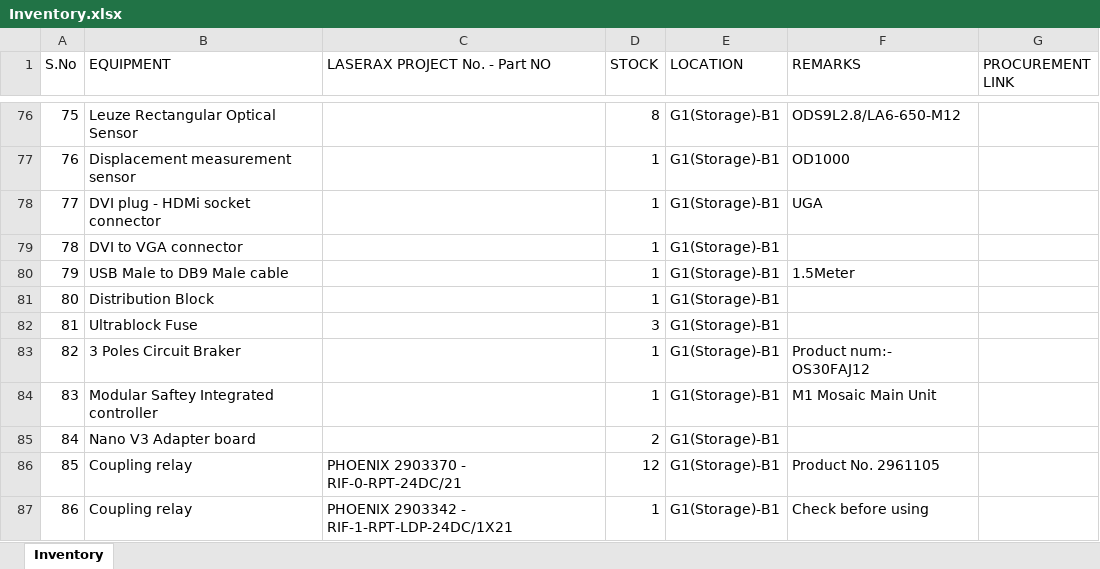
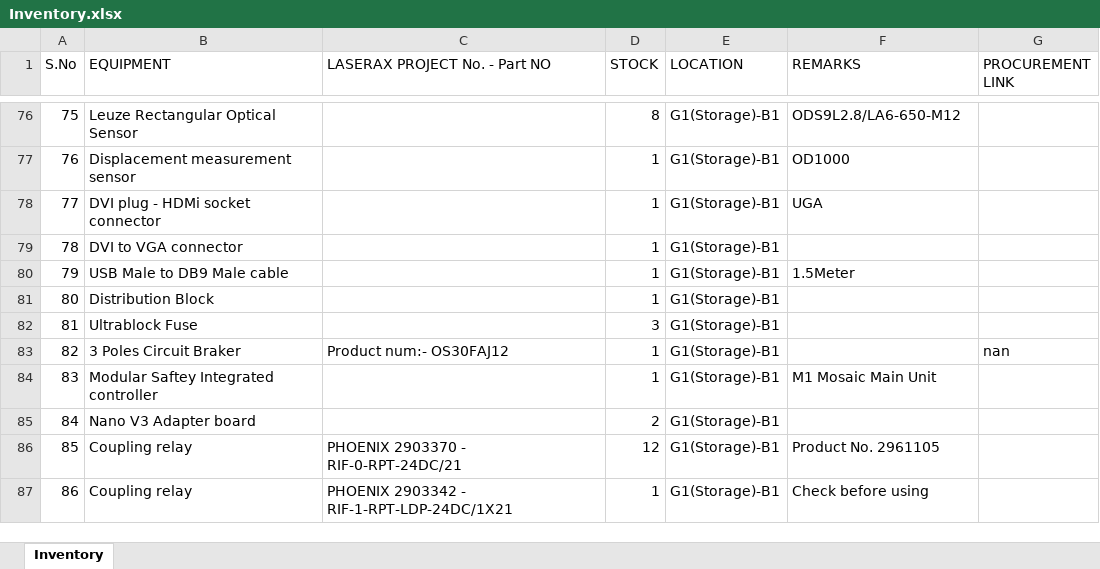
Before and after one commit to BBhattarai445/Inventory-Management, an Excel workbook: Inventory.xlsx, sheet Inventory, drawn as a sheet; only a part is shown, gaps mark what is left out; values as stored, in another font and other column widths than the file's, no borders; the diff names each change by its address in the sheet, - before the commit and + after, or states it on an @@ line.

Commit message:
Update inventory via Streamlit

```diff
--- a/Inventory.xlsx (sheet Inventory)
+++ b/Inventory.xlsx (sheet Inventory)
-C83 (LASERAX PROJECT No. - Part NO): (empty)
+C83 (LASERAX PROJECT No. - Part NO): Product num:- OS30FAJ12
-F83 (REMARKS): Product num:- OS30FAJ12
+F83 (REMARKS): (empty)
-G83 (PROCUREMENT LINK): (empty)
+G83 (PROCUREMENT LINK): nan
```
